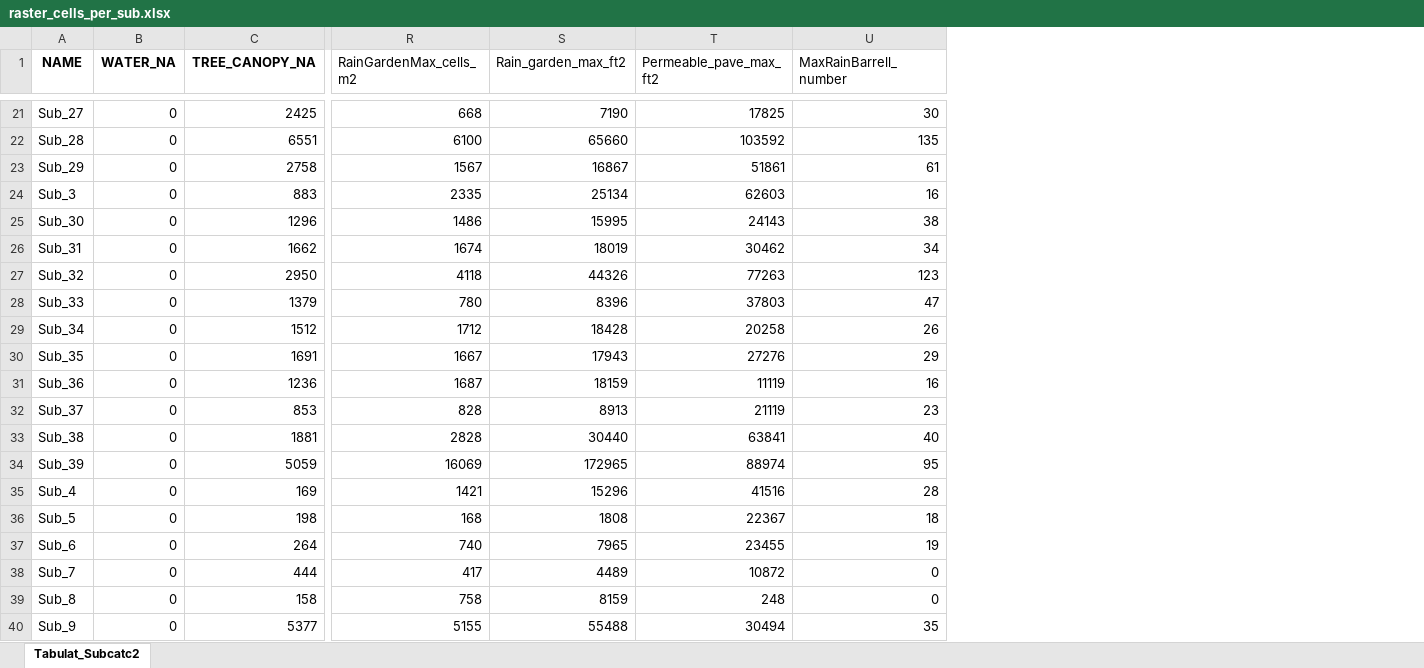
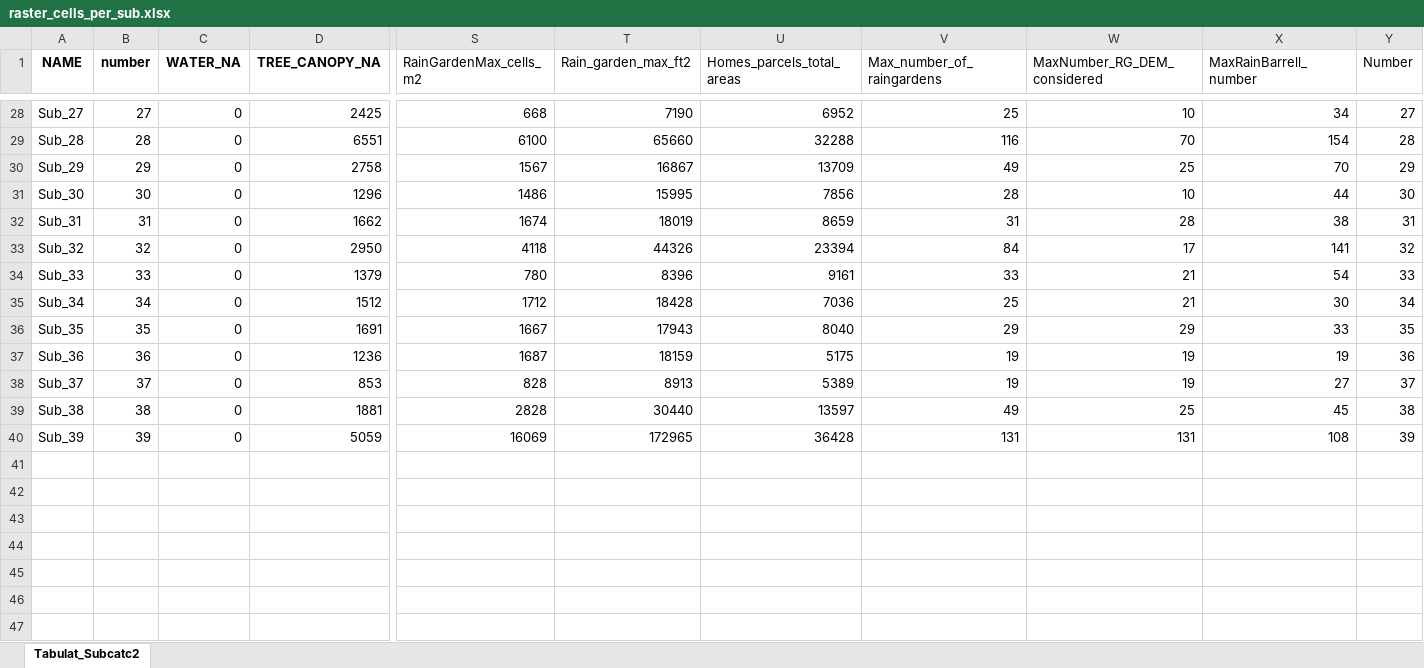
Before and after one commit to savannah345/flood-modeling-k12-education, an Excel workbook: raster_cells_per_sub.xlsx, sheet Tabulat_Subcatc2, drawn as a sheet; only a part is shown, gaps mark what is left out; values as stored, in another font and other column widths than the file's, no borders; removed rows and columns are numbered as before the commit, all else as after; rows hold the shown columns only; the diff covers the shown part only; the diff names each change by its address in the sheet, - before the commit and + after, or states it on an @@ line.

Commit message:
only rain garden and rain barrel numbers consider

```diff
--- a/raster_cells_per_sub.xlsx (sheet Tabulat_Subcatc2)
+++ b/raster_cells_per_sub.xlsx (sheet Tabulat_Subcatc2)
+column B (number), rows 28-40: 27 | 28 | 29 | 30 | 31 | 32 | 33 | 34 | 35 | 36 | 37 | 38 | 39
-column T (Permeable_pave_max_ft2), rows 21-23: 17825 | 103592 | 51861; rows 25-34: 24143 | 30462 | 77263 | 37803 | 20258 | 27276 | 11119 | 21119 | 63841 | 88974
+column U (Homes_parcels_total_areas), rows 28-40: 6952 | 32288 | 13709 | 7856 | 8659 | 23394 | 9161 | 7036 | 8040 | 5175 | 5389 | 13597 | 36428
+column V (Max_number_of_raingardens), rows 28-40: 25 | 116 | 49 | 28 | 31 | 84 | 33 | 25 | 29 | 19 | 19 | 49 | 131
+column W (MaxNumber_RG_DEM_considered), rows 28-40: 10 | 70 | 25 | 10 | 28 | 17 | 21 | 21 | 29 | 19 | 19 | 25 | 131
+column Y (Number), rows 28-40: 27 | 28 | 29 | 30 | 31 | 32 | 33 | 34 | 35 | 36 | 37 | 38 | 39
-X28 (MaxRainBarrell_number): 30
+X28 (MaxRainBarrell_number): 34
-X29 (MaxRainBarrell_number): 135
+X29 (MaxRainBarrell_number): 154
-X30 (MaxRainBarrell_number): 61
+X30 (MaxRainBarrell_number): 70
-row 24: Sub_3 | 0 | 883 | 2335 | 25134 | 62603 | 16
-X31 (MaxRainBarrell_number): 38
+X31 (MaxRainBarrell_number): 44
-X32 (MaxRainBarrell_number): 34
+X32 (MaxRainBarrell_number): 38
-X33 (MaxRainBarrell_number): 123
+X33 (MaxRainBarrell_number): 141
-X34 (MaxRainBarrell_number): 47
+X34 (MaxRainBarrell_number): 54
-X35 (MaxRainBarrell_number): 26
+X35 (MaxRainBarrell_number): 30
-X36 (MaxRainBarrell_number): 29
+X36 (MaxRainBarrell_number): 33
-X37 (MaxRainBarrell_number): 16
+X37 (MaxRainBarrell_number): 19
-X38 (MaxRainBarrell_number): 23
+X38 (MaxRainBarrell_number): 27
-X39 (MaxRainBarrell_number): 40
+X39 (MaxRainBarrell_number): 45
-X40 (MaxRainBarrell_number): 95
+X40 (MaxRainBarrell_number): 108
-row 35: Sub_4 | 0 | 169 | 1421 | 15296 | 41516 | 28
-row 36: Sub_5 | 0 | 198 | 168 | 1808 | 22367 | 18
-row 37: Sub_6 | 0 | 264 | 740 | 7965 | 23455 | 19
-row 38: Sub_7 | 0 | 444 | 417 | 4489 | 10872 | 0
@@ row 39 moved to row 9: Sub_8 @@
-row 40: Sub_9 | 0 | 5377 | 5155 | 55488 | 30494 | 35
```
Also changed, not shown: 7 added rows, 1 removed row and 17 edited cells elsewhere in this sheet, formulas that keep their value, 5 other files.
